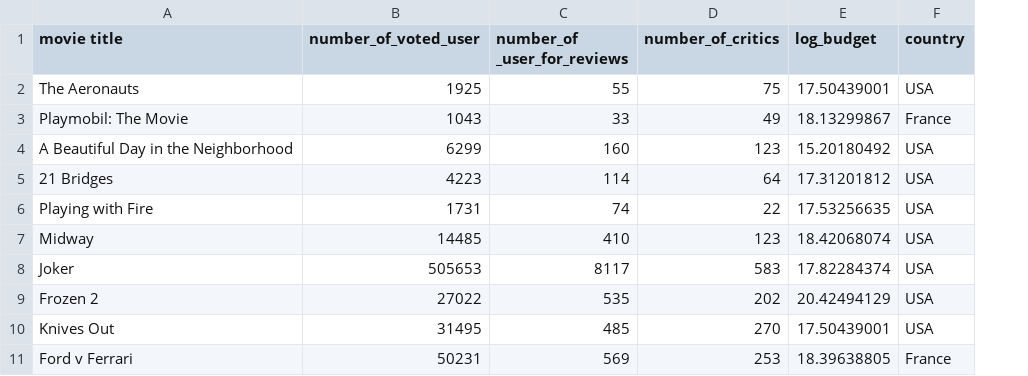
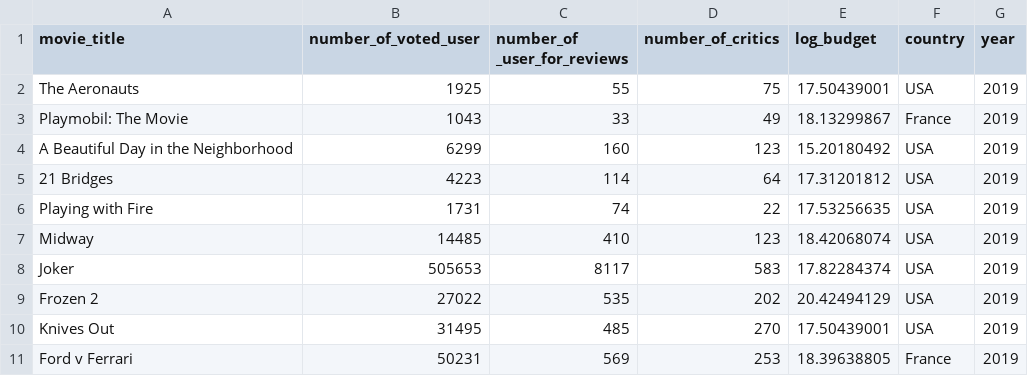
Before and after one commit to ZavierLyu/box-office-predictor, a CSV file: data/movie_for_predict.csv, drawn as a sheet; the diff names each change by its address in the sheet, - before the commit and + after, or states it on an @@ line.

```diff
--- a/data/movie_for_predict.csv
+++ b/data/movie_for_predict.csv
+column G (year), rows 2-11: all 2019
-A1: movie title
+A1: movie_title
```
Also changed, not shown: 17 other files.
